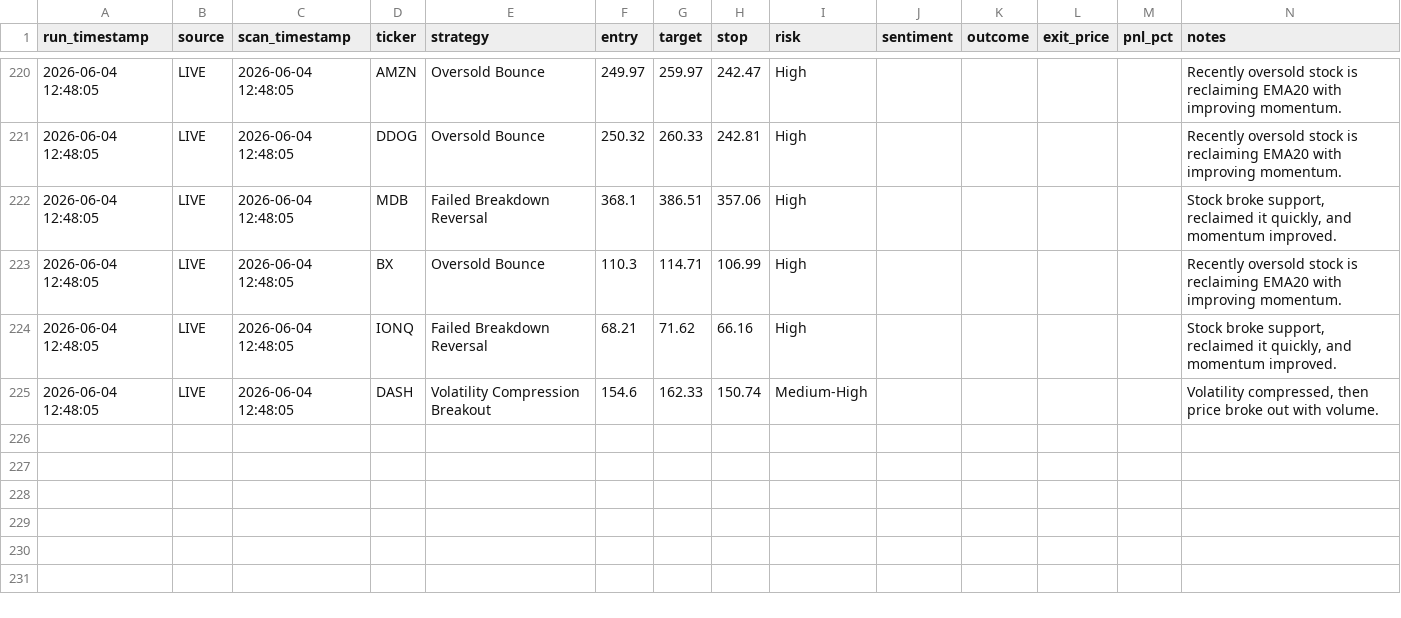
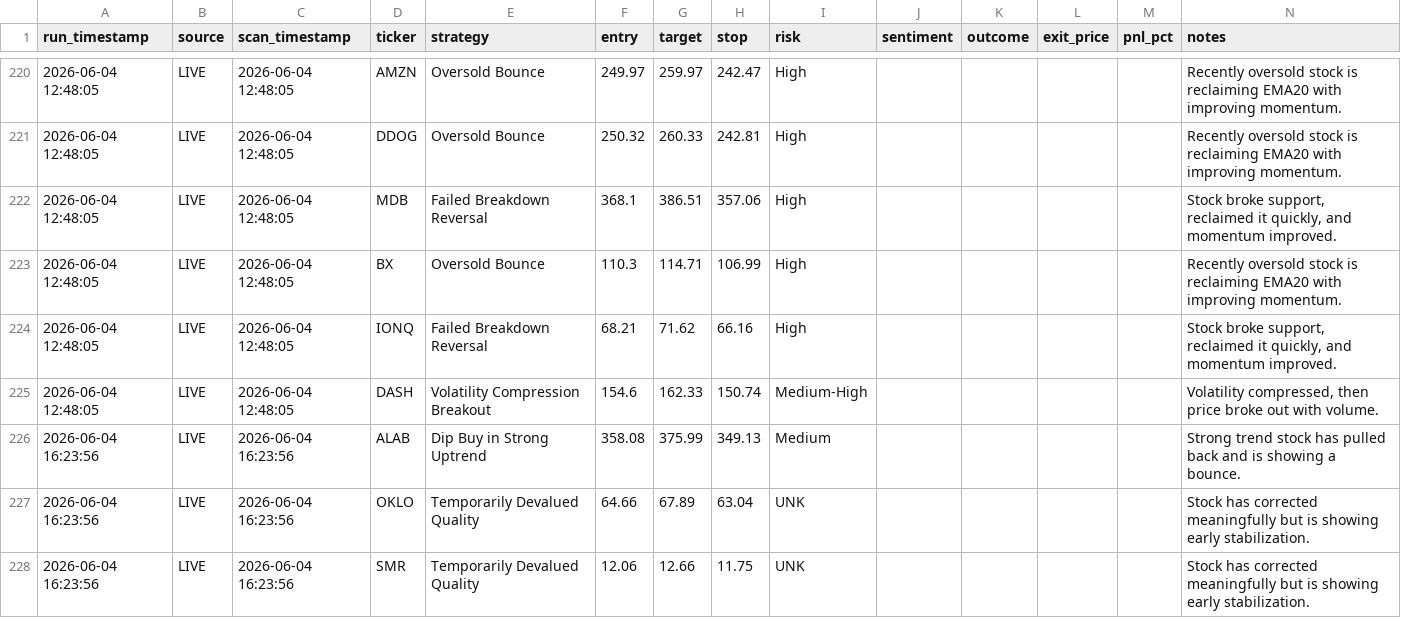
Before and after one commit to ankurjha83/swing-trade-gemini, a CSV file: results/signals.csv, drawn as a sheet; only a part is shown, gaps mark what is left out; the diff names each change by its address in the sheet, - before the commit and + after, or states it on an @@ line.

```diff
--- a/results/signals.csv
+++ b/results/signals.csv
+row 226: 2026-06-04 16:23:56 | LIVE | 2026-06-04 16:23:56 | ALAB | Dip Buy in Strong Uptrend | 358.08 | 375.99 | 349.13 | Medium |  |  |  |  | Strong trend stock has pulled back and is showing a bounce.
+row 227: 2026-06-04 16:23:56 | LIVE | 2026-06-04 16:23:56 | OKLO | Temporarily Devalued Quality | 64.66 | 67.89 | 63.04 | UNK |  |  |  |  | Stock has corrected meaningfully but is showing early stabilization.
+row 228: 2026-06-04 16:23:56 | LIVE | 2026-06-04 16:23:56 | SMR | Temporarily Devalued Quality | 12.06 | 12.66 | 11.75 | UNK |  |  |  |  | Stock has corrected meaningfully but is showing early stabilization.
```
